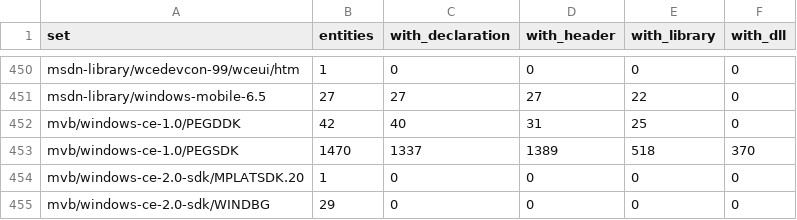
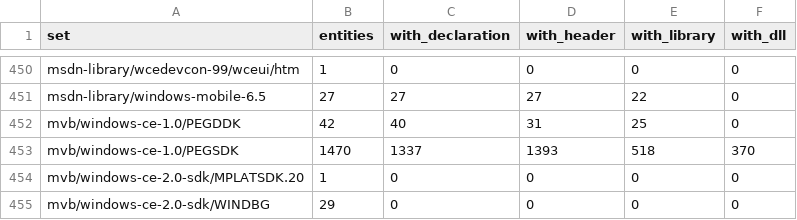
Before and after one commit to kagurasumusun/wince-corpus, a TSV file: knowledge/kb/sets.tsv, drawn as a sheet; only a part is shown, gaps mark what is left out.

```diff
--- a/knowledge/kb/sets.tsv
+++ b/knowledge/kb/sets.tsv
@@ -452,3 +452,3 @@ msdn-library/windows-mobile-6.5	27	27	27	22	0
 mvb/windows-ce-1.0/PEGDDK	42	40	31	25	0
-mvb/windows-ce-1.0/PEGSDK	1470	1337	1389	518	370
+mvb/windows-ce-1.0/PEGSDK	1470	1337	1393	518	370
 mvb/windows-ce-2.0-sdk/MPLATSDK.20	1	0	0	0	0
```
Also changed, not shown: knowledge/kb/headers.tsv, knowledge/reports/coverage-by-tree.tsv, 10 other files.
